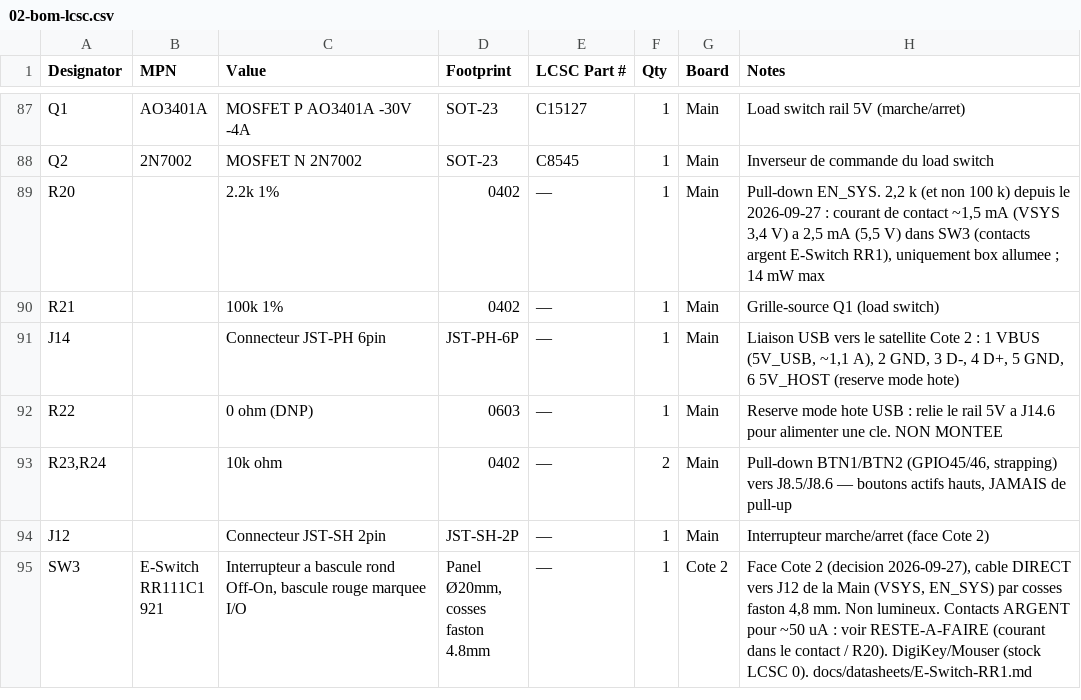
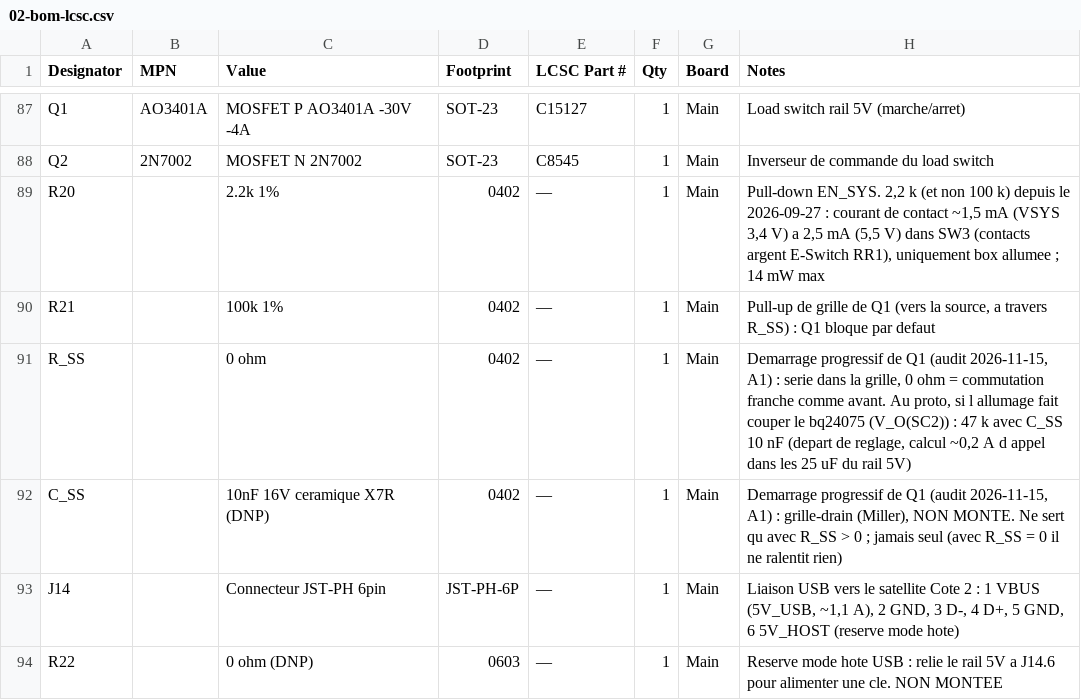
Before and after one commit to GillesClerc/blackbox, a CSV file: hardware/main/BOM/02-bom-lcsc.csv, drawn as a sheet; only a part is shown, gaps mark what is left out; the shorter side is filled out with more unchanged rows.

Commit message:
hardware(power): demarrage progressif de Q1 (R_SS/C_SS) ; TP_GATE1 enfin relie a la grille
Verification du 2026-11-15 des schemas et du guide de layout (rapport
docs/audits/2026-11-15-verification-schemas-layout.md), point A1 :
- le bq24075 coupe VSYS des 2,0 A garantis sur batterie (V_O(SC2) 200 mV,
  V_DO(BAT-OUT) 100 mV max) ; pire cas calcule ~2,6 A -> plafond firmware
  a ecrire, et empreintes de demarrage progressif sur Q1 :
  R_SS 0 ohm monte (serie grille), C_SS 10 nF DNP (grille-drain, Miller).
- TP_GATE1 (label global GATE_5V) n'etait pas relie a la grille (label
  local du meme nom) dans KiCad : la grille porte maintenant un label global.
- kicad_netlist.py : un label local ne se raccorde plus qu'a sa feuille,
  et --check signale les homonymes local/global (ils masquaient ce defaut).
- syntheses AO3401A (capacites, charges de grille) et bq24075 (SC2) completees.

```diff
--- a/hardware/main/BOM/02-bom-lcsc.csv
+++ b/hardware/main/BOM/02-bom-lcsc.csv
@@ -89,3 +89,5 @@ Q2,2N7002,MOSFET N 2N7002,SOT-23,C8545,1,Main,Inverseur de commande du load swit
 R20,,2.2k 1%,0402,—,1,Main,"Pull-down EN_SYS. 2,2 k (et non 100 k) depuis le 2026-09-27 : courant de contact ~1,5 mA (VSYS 3,4 V) a 2,5 mA (5,5 V) dans SW3 (contacts argent E-Switch RR1), uniquement box allumee ; 14 mW max"
-R21,,100k 1%,0402,—,1,Main,Grille-source Q1 (load switch)
+R21,,100k 1%,0402,—,1,Main,"Pull-up de grille de Q1 (vers la source, a travers R_SS) : Q1 bloque par defaut"
+R_SS,,0 ohm,0402,—,1,Main,"Demarrage progressif de Q1 (audit 2026-11-15, A1) : serie dans la grille, 0 ohm = commutation franche comme avant. Au proto, si l allumage fait couper le bq24075 (V_O(SC2)) : 47 k avec C_SS 10 nF (depart de reglage, calcul ~0,2 A d appel dans les 25 uF du rail 5V)"
+C_SS,,10nF 16V ceramique X7R (DNP),0402,—,1,Main,"Demarrage progressif de Q1 (audit 2026-11-15, A1) : grille-drain (Miller), NON MONTE. Ne sert qu avec R_SS > 0 ; jamais seul (avec R_SS = 0 il ne ralentit rien)"
 J14,,Connecteur JST-PH 6pin,JST-PH-6P,—,1,Main,"Liaison USB vers le satellite Cote 2 : 1 VBUS (5V_USB, ~1,1 A), 2 GND, 3 D-, 4 D+, 5 GND, 6 5V_HOST (reserve mode hote)"
```
Also changed, not shown: 7 other files.
